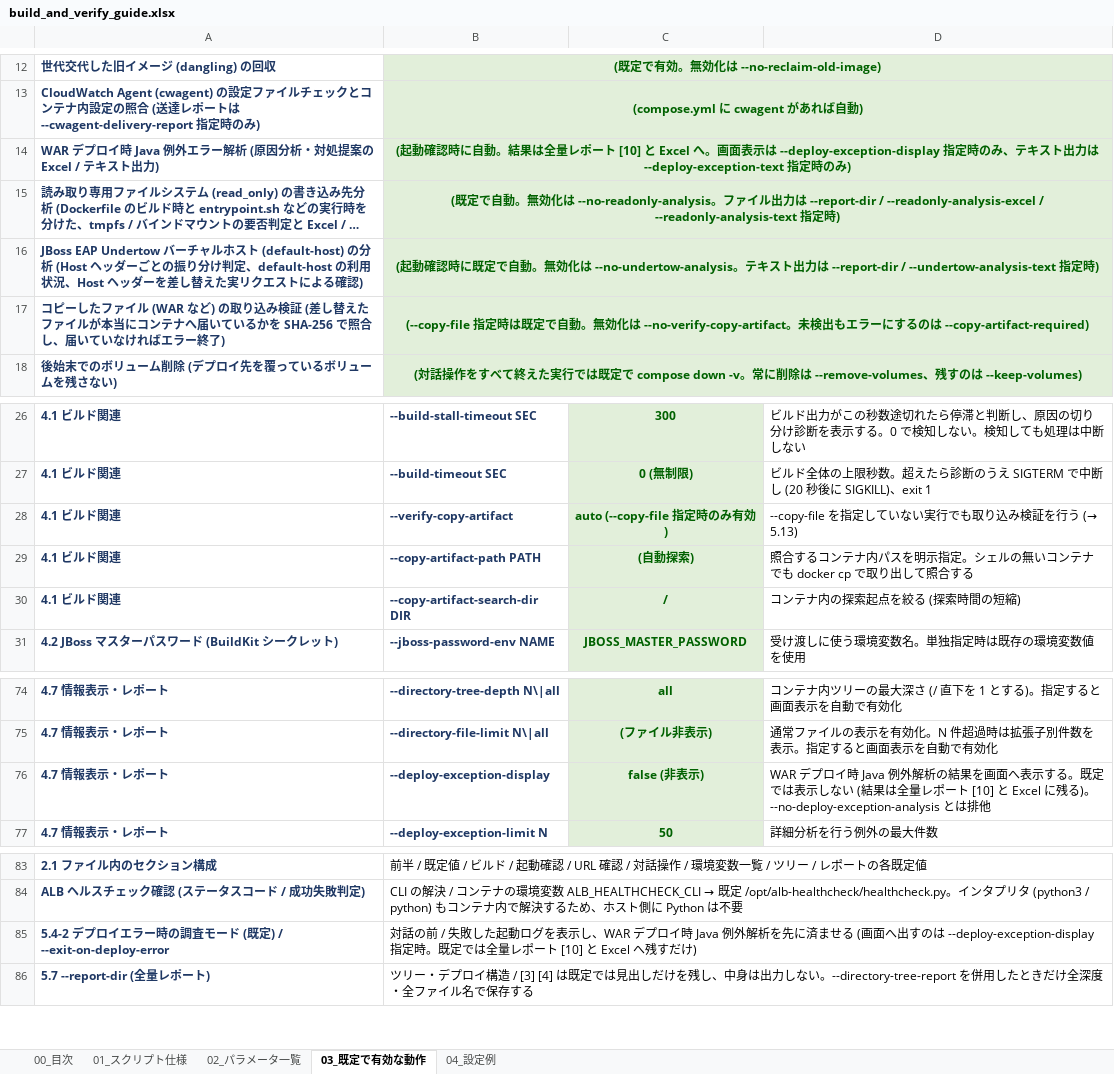
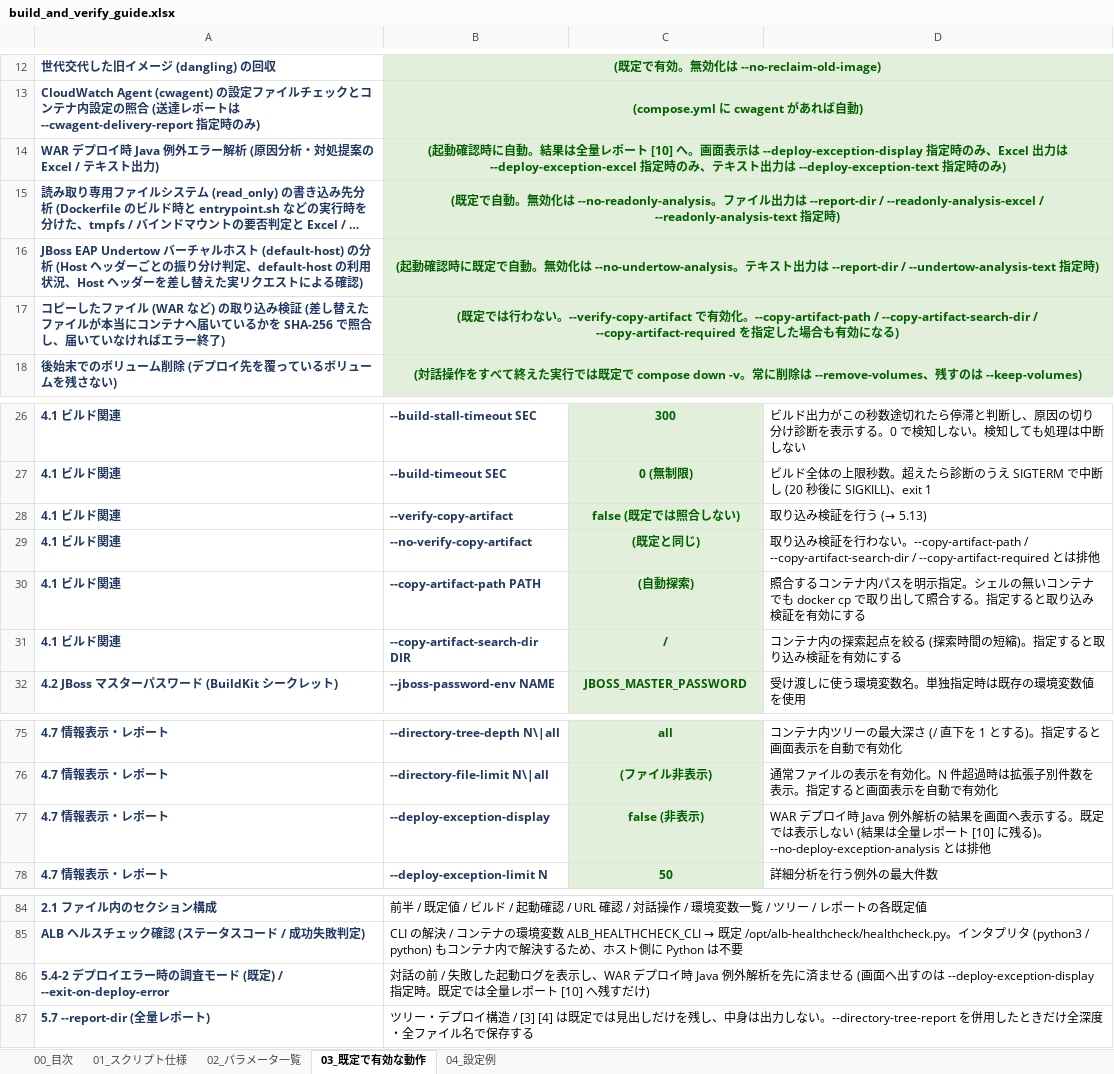
Before and after one commit to ProjectRubyRing/Container_Compose_Build_Push_v2_from_Codex, an Excel workbook: docs/build_and_verify_guide.xlsx, sheet 03_既定で有効な動作, drawn as a sheet; only a part is shown, gaps mark what is left out; long unchanged cells end in …; values as stored, in another font and other column widths than the file's, no borders; addresses are those after the commit; the diff names each change by its address in the sheet, - before the commit and + after, or states it on an @@ line.

```diff
--- a/docs/build_and_verify_guide.xlsx (sheet 03_既定で有効な動作)
+++ b/docs/build_and_verify_guide.xlsx (sheet 03_既定で有効な動作)
-B14: …ート [10] と Excel へ。画面表示は --deploy-exception-display 指定時の…
+B14: …ート [10] へ。画面表示は --deploy-exception-display 指定時のみ、Excel 出力は --deploy-exception-excel 指定時の…
-B17: (--copy-file 指定時は既定で自動。無効化は --no-verify-copy-artifact。未検出もエラーにするのは --copy-artifact-required)
+B17: (既定では行わない。--verify-copy-artifact で有効化。--copy-artifact-path / --copy-artifact-search-dir / --copy-artifact-required を指定した場合も有効になる)
-C28: auto (--copy-file 指定時のみ有効)
+C28: false (既定では照合しない)
-D28: --copy-file を指定していない実行でも取り込み検証を行う (→ 5.13)
+D28: 取り込み検証を行う (→ 5.13)
+row 29: 4.1 ビルド関連 | --no-verify-copy-artifact | (既定と同じ) | 取り込み検証を行わない。--copy-artifact-path / --copy-artifact-search-dir / --copy-artifact-required とは排他
-D30: …照合する
+D30: …照合する。指定すると取り込み検証を有効にする
-D31: コンテナ内の探索起点を絞る (探索時間の短縮)
+D31: コンテナ内の探索起点を絞る (探索時間の短縮)。指定すると取り込み検証を有効にする
-D77: …ート [10] と Excel に残る)…
+D77: …ート [10] に残る)…
-B86: …ート [10] と Excel へ残すだ…
+B86: …ート [10] へ残すだ…
```
Also changed, not shown: sheet 02_パラメータ一覧, sheet 01_スクリプト仕様, sheet 00_目次, sheet 04_設定例, docs/scripts_reference.xlsx, 6 other files.
